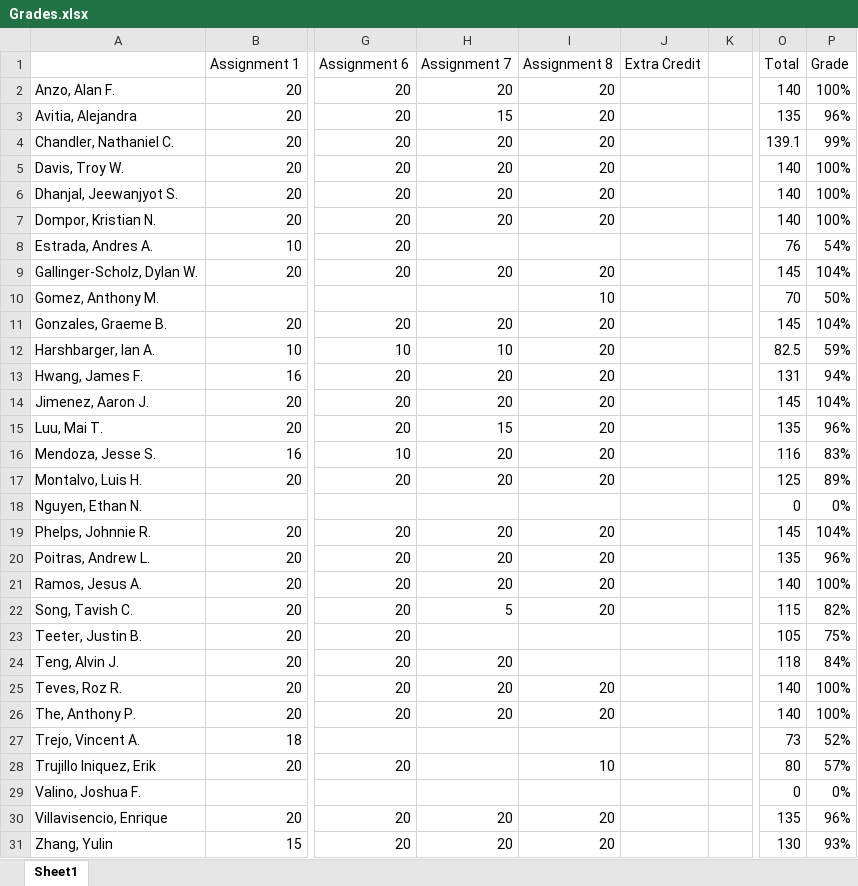
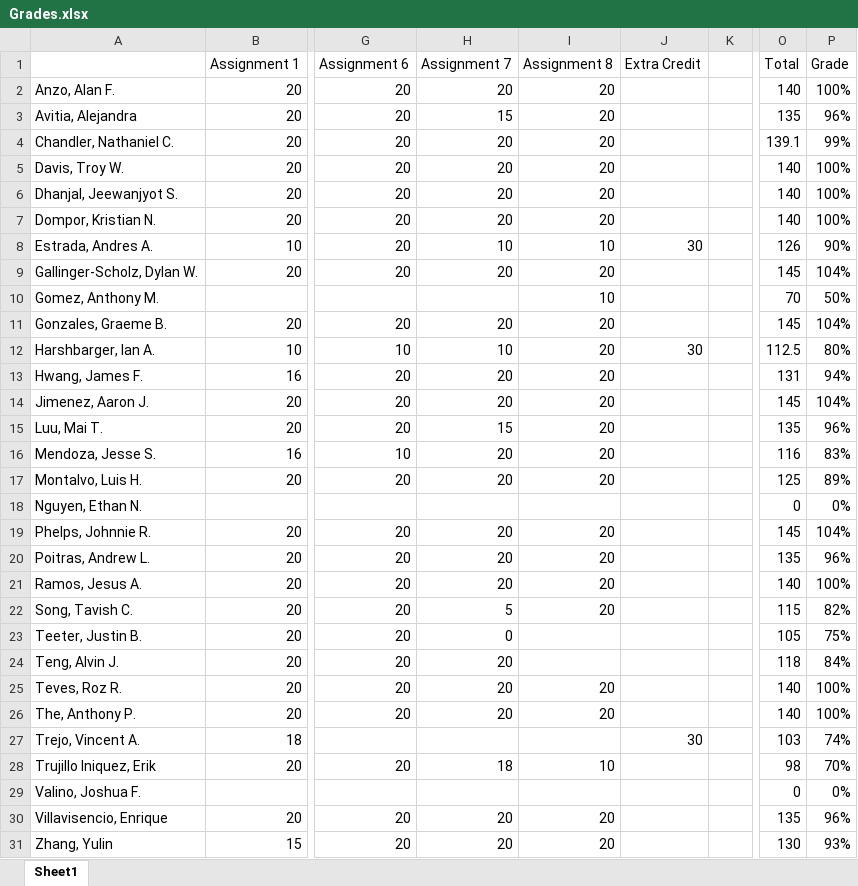
Before and after one commit to jameswilson281/Fall-2018---CIS7---Discrete-Structures, an Excel workbook: Grades.xlsx, sheet Sheet1, drawn as a sheet; only a part is shown, gaps mark what is left out; values as stored, in another font and other column widths than the file's, no cell formats; the diff names each change by its address in the sheet, - before the commit and + after, or states it on an @@ line.

Commit message:
grades

```diff
--- a/Grades.xlsx (sheet Sheet1)
+++ b/Grades.xlsx (sheet Sheet1)
-H8 (Assignment 7): (empty)
+H8 (Assignment 7): 10
-I8 (Assignment 8): (empty)
+I8 (Assignment 8): 10
-J8 (Extra Credit): (empty)
+J8 (Extra Credit): 30
-O8 (Total): 76
+O8 (Total): 126
-P8 (Grade): 54%
+P8 (Grade): 90%
-J12 (Extra Credit): (empty)
+J12 (Extra Credit): 30
-O12 (Total): 82.5
+O12 (Total): 112.5
-P12 (Grade): 59%
+P12 (Grade): 80%
-H23 (Assignment 7): (empty)
+H23 (Assignment 7): 0
-J27 (Extra Credit): (empty)
+J27 (Extra Credit): 30
-O27 (Total): 73
+O27 (Total): 103
-P27 (Grade): 52%
+P27 (Grade): 74%
-H28 (Assignment 7): (empty)
+H28 (Assignment 7): 18
-O28 (Total): 80
+O28 (Total): 98
-P28 (Grade): 57%
+P28 (Grade): 70%
```
Also changed, not shown: cell formats.
